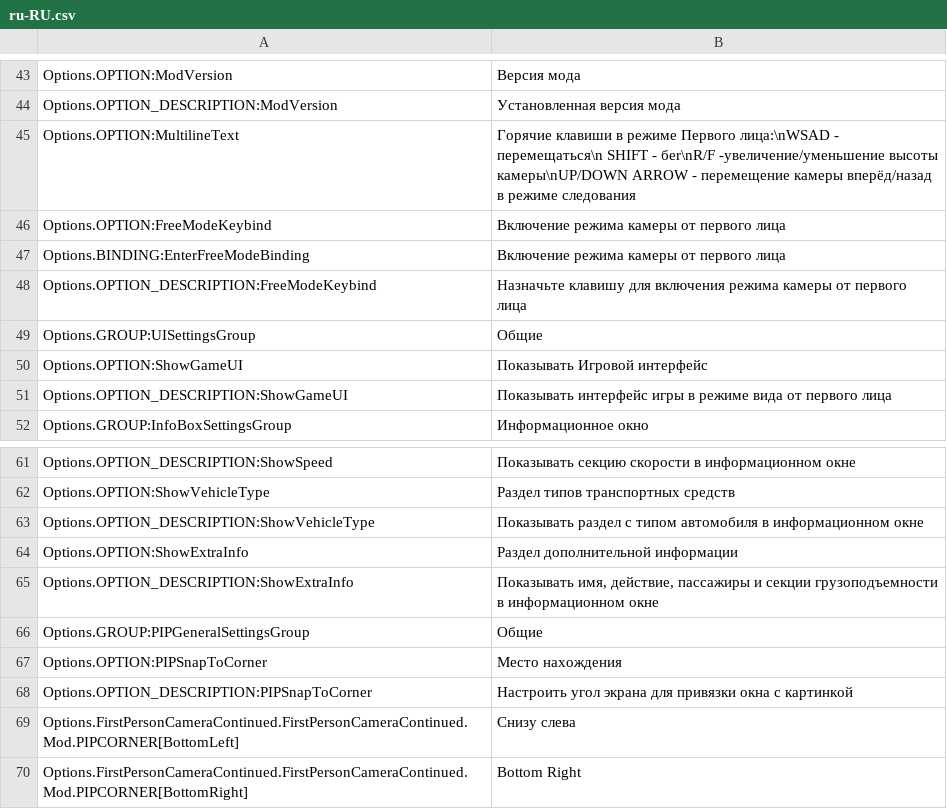
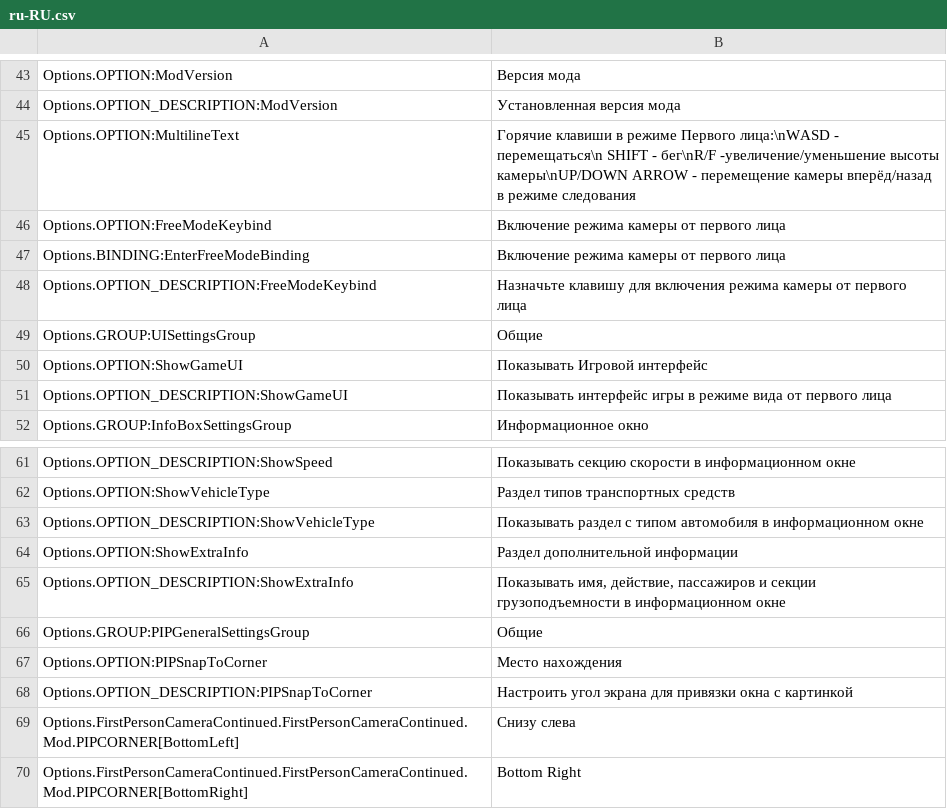
Before and after one commit to Cgameworld/FirstPersonCameraContinued, a CSV file: l10n/ru-RU.csv, drawn as a sheet; only a part is shown, gaps mark what is left out.

```diff
--- a/l10n/ru-RU.csv
+++ b/l10n/ru-RU.csv
@@ -44,3 +44,3 @@
 "Options.OPTION_DESCRIPTION:ModVersion","Установленная версия мода"
-"Options.OPTION:MultilineText","Горячие клавиши в режиме Первого лица:\nWSAD - перемещаться\n SHIFT - беr\nR/F -увеличение/уменьшение высоты камеры\nUP/DOWN ARROW - перемещение камеры вперёд/назад в режиме следования"
+"Options.OPTION:MultilineText","Горячие клавиши в режиме Первого лица:\nWASD - перемещаться\n SHIFT - бег\nR/F -увеличение/уменьшение высоты камеры\nUP/DOWN ARROW - перемещение камеры вперёд/назад в режиме следования"
 "Options.OPTION:FreeModeKeybind","Включение режима камеры от первого лица"
@@ -64,3 +64,3 @@
 "Options.OPTION:ShowExtraInfo","Раздел дополнительной информации"
-"Options.OPTION_DESCRIPTION:ShowExtraInfo","Показывать имя, действие, пассажиры и секции грузоподъемности в информационном окне"
+"Options.OPTION_DESCRIPTION:ShowExtraInfo","Показывать имя, действие, пассажиров и секции грузоподъемности в информационном окне"
 "Options.GROUP:PIPGeneralSettingsGroup","Общие"
```
Also changed, not shown: l10n/it-IT.csv.
